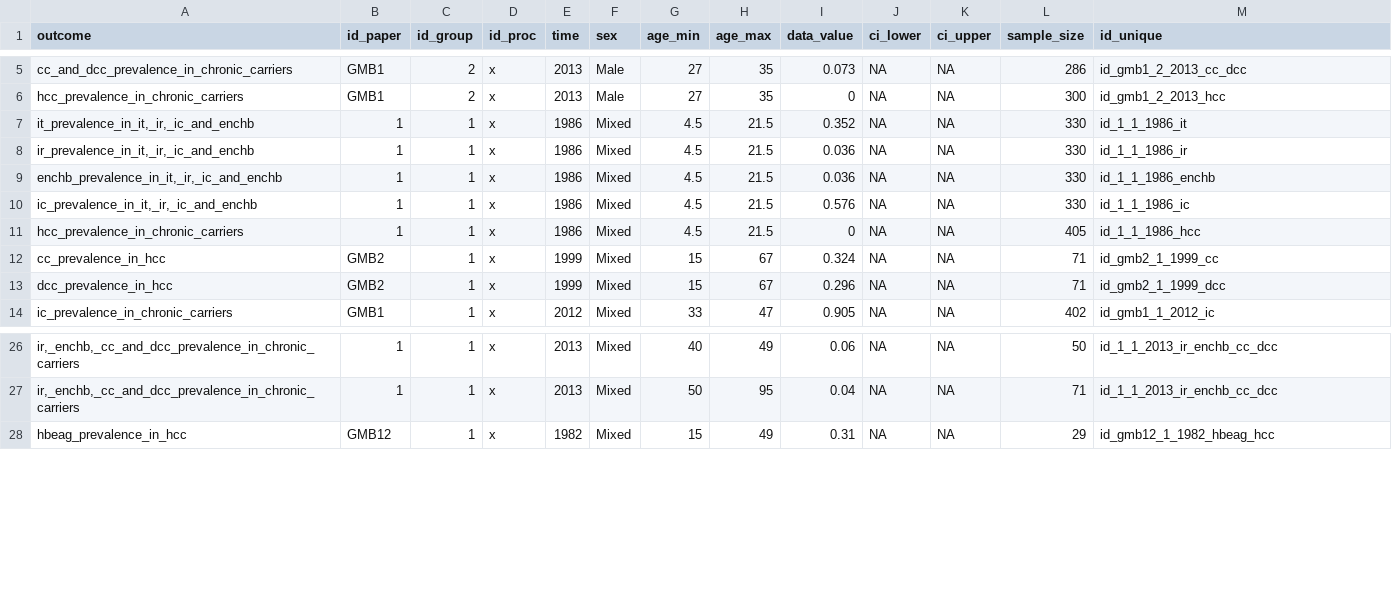
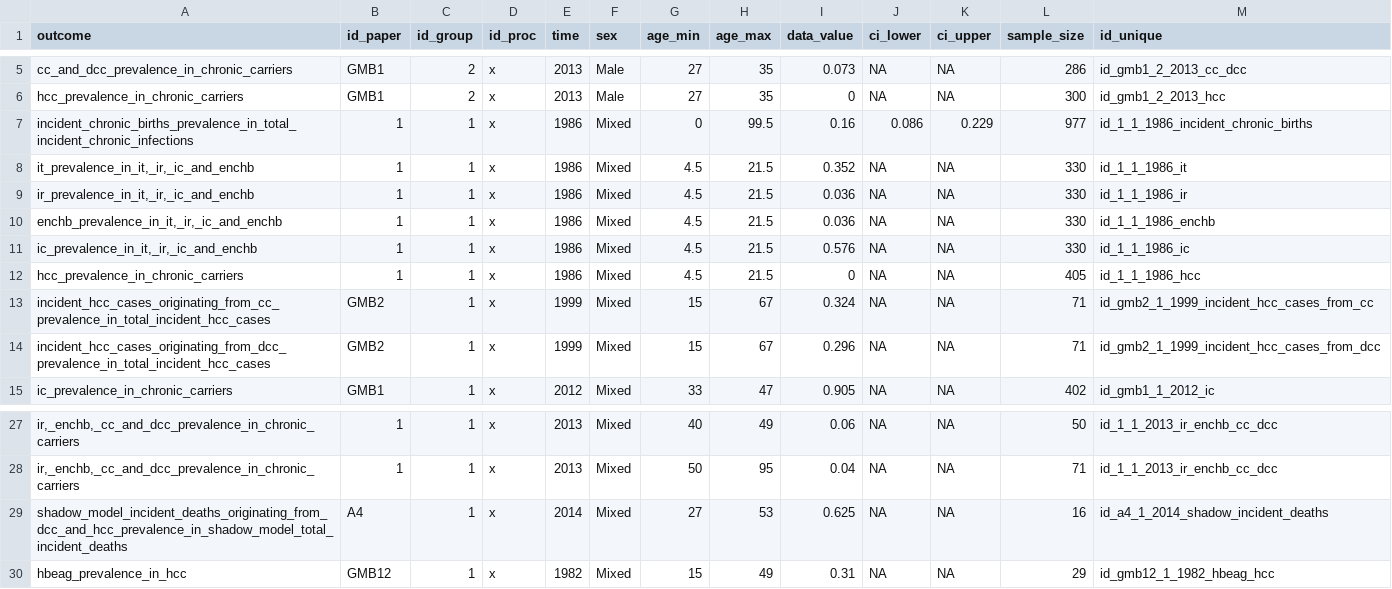
Before and after one commit to NoSchID/gambia_data_analysis, a CSV file: data_clean/natural_history_prevalence.csv, drawn as a sheet; only a part is shown, gaps mark what is left out.

```diff
--- a/data_clean/natural_history_prevalence.csv
+++ b/data_clean/natural_history_prevalence.csv
@@ -6,2 +6,3 @@
 "hcc_prevalence_in_chronic_carriers","GMB1",2,"x",2013,"Male",27,35,0,NA,NA,300,"id_gmb1_2_2013_hcc"
+"incident_chronic_births_prevalence_in_total_incident_chronic_infections","1",1,"x",1986,"Mixed",0,99.5,0.16,0.086,0.229,977,"id_1_1_1986_incident_chronic_births"
 "it_prevalence_in_it,_ir,_ic_and_enchb","1",1,"x",1986,"Mixed",4.5,21.5,0.352,NA,NA,330,"id_1_1_1986_it"
@@ -11,4 +12,4 @@
 "hcc_prevalence_in_chronic_carriers","1",1,"x",1986,"Mixed",4.5,21.5,0,NA,NA,405,"id_1_1_1986_hcc"
-"cc_prevalence_in_hcc","GMB2",1,"x",1999,"Mixed",15,67,0.324,NA,NA,71,"id_gmb2_1_1999_cc"
-"dcc_prevalence_in_hcc","GMB2",1,"x",1999,"Mixed",15,67,0.296,NA,NA,71,"id_gmb2_1_1999_dcc"
+"incident_hcc_cases_originating_from_cc_prevalence_in_total_incident_hcc_cases","GMB2",1,"x",1999,"Mixed",15,67,0.324,NA,NA,71,"id_gmb2_1_1999_incident_hcc_cases_from_cc"
+"incident_hcc_cases_originating_from_dcc_prevalence_in_total_incident_hcc_cases","GMB2",1,"x",1999,"Mixed",15,67,0.296,NA,NA,71,"id_gmb2_1_1999_incident_hcc_cases_from_dcc"
 "ic_prevalence_in_chronic_carriers","GMB1",1,"x",2012,"Mixed",33,47,0.905,NA,NA,402,"id_gmb1_1_2012_ic"
@@ -27,2 +28,3 @@
 "ir,_enchb,_cc_and_dcc_prevalence_in_chronic_carriers","1",1,"x",2013,"Mixed",50,95,0.04,NA,NA,71,"id_1_1_2013_ir_enchb_cc_dcc"
+"shadow_model_incident_deaths_originating_from_dcc_and_hcc_prevalence_in_shadow_model_total_incident_deaths","A4",1,"x",2014,"Mixed",27,53,0.625,NA,NA,16,"id_a4_1_2014_shadow_incident_deaths"
 "hbeag_prevalence_in_hcc","GMB12",1,"x",1982,"Mixed",15,49,0.31,NA,NA,29,"id_gmb12_1_1982_hbeag_hcc"
```
Also changed, not shown: data_raw/natural_history_prevalence.csv, 3 other files.
